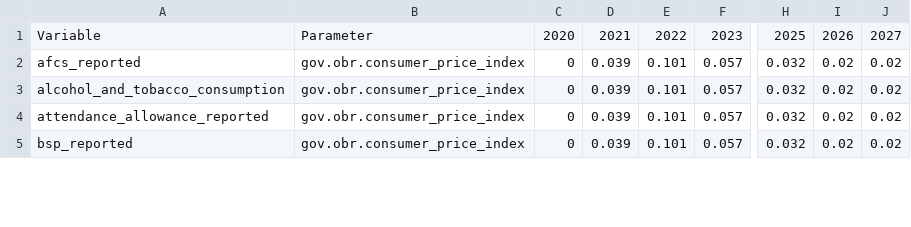
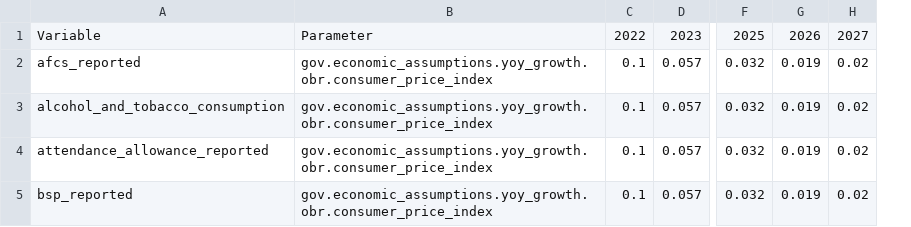
Before and after one commit to PolicyEngine/policyengine-uk, a CSV file: policyengine_uk/data/uprating_growth_factors.csv, drawn as a sheet; only a part is shown, gaps mark what is left out; removed rows and columns are numbered as before the commit, all else as after; the diff covers the shown part only; the diff names each change by its address in the sheet, - before the commit and + after, or states it on an @@ line.

Commit message:
Uprating improvements

```diff
--- a/policyengine_uk/data/uprating_growth_factors.csv
+++ b/policyengine_uk/data/uprating_growth_factors.csv
-column B, rows 1-5: Parameter | gov.obr.consumer_price_index | gov.obr.consumer_price_index | gov.obr.consumer_price_index | gov.obr.consumer_price_index
-column C, rows 1-5: 2020 | 0 | 0 | 0 | 0
-column D, rows 1-5: 2021 | 0.039 | 0.039 | 0.039 | 0.039
-column E, rows 1-5: 2022 | 0.101 | 0.101 | 0.101 | 0.101
+column B, rows 1-5: Parameter | gov.economic_assumptions.yoy_growth.obr.consumer_price_index | gov.economic_assumptions.yoy_growth.obr.consumer_price_index | gov.economic_assumptions.yoy_growth.obr.consumer_price_index | gov.economic_assumptions.yoy_growth.obr.consumer_price_index
+column C, rows 1-5: 2022 | 0.1 | 0.1 | 0.1 | 0.1
-column I, rows 1-5: 2026 | 0.02 | 0.02 | 0.02 | 0.02
+column G, rows 1-5: 2026 | 0.019 | 0.019 | 0.019 | 0.019
```
Also changed, not shown: 84 edited cells elsewhere in this file, 24 other files.
